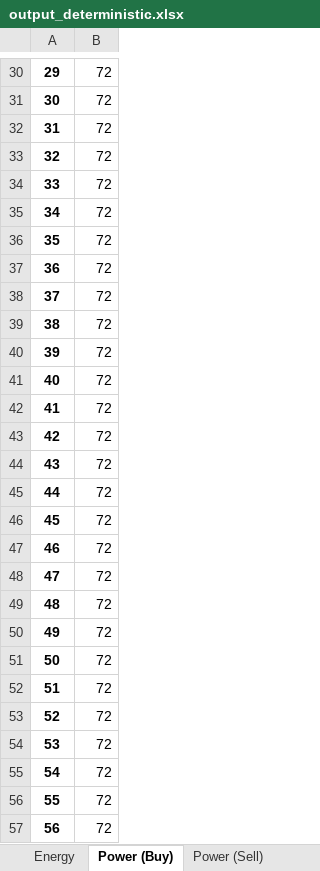
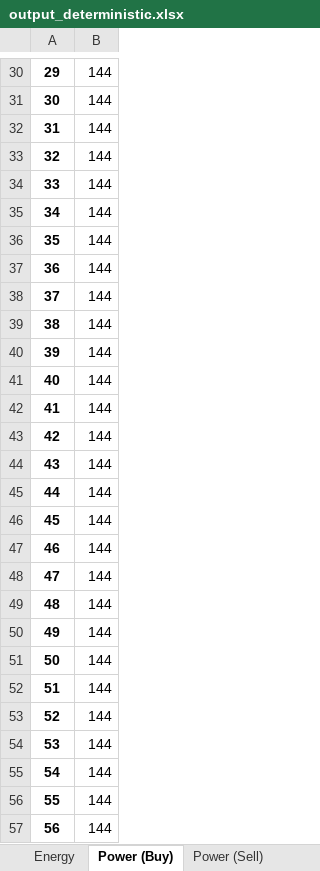
Before and after one commit to jmanzolli/SMaRTE-electric-bus-smart-charging-platform, an Excel workbook: Results/output_deterministic.xlsx, sheet Power (Buy), drawn as a sheet; only a part is shown, gaps mark what is left out; values as stored, in another font and other column widths than the file's, no borders; the diff covers the shown part only; the diff names each change by its address in the sheet, - before the commit and + after, or states it on an @@ line.

```diff
--- a/Results/output_deterministic.xlsx (sheet Power (Buy))
+++ b/Results/output_deterministic.xlsx (sheet Power (Buy))
-B30:B57: 72
+B30:B57: 144
```
Also changed, not shown: 67 edited cells elsewhere in this sheet, sheet Battery Degradation, sheet Energy, Instances/input_small.xlsx, 3 other files.
